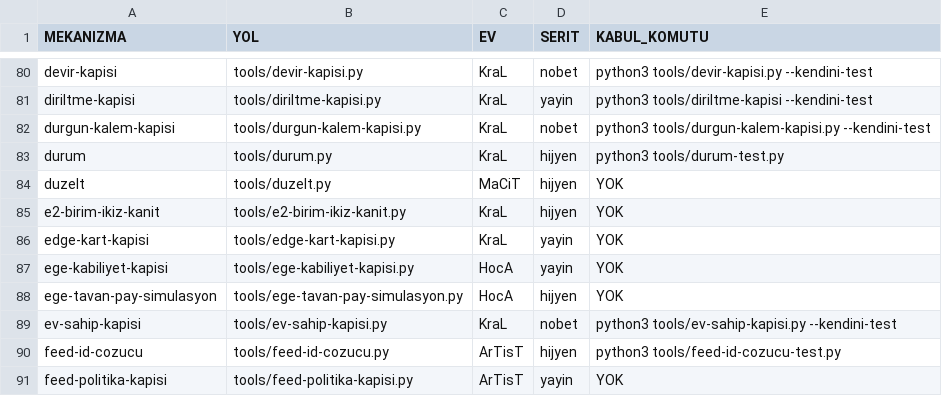
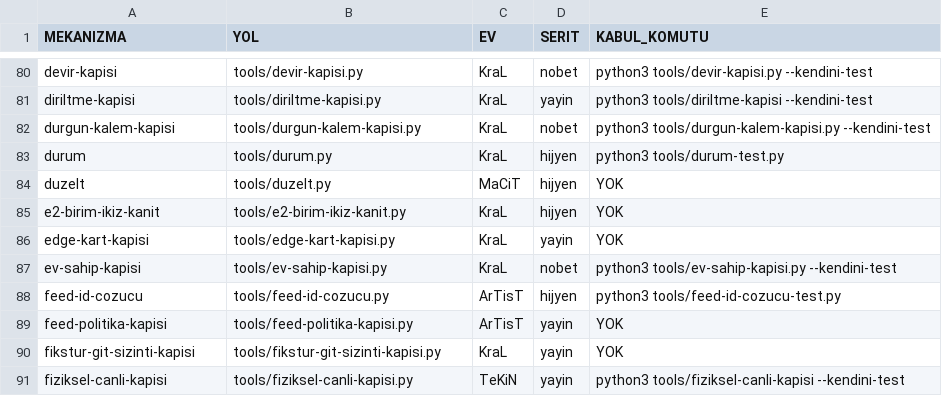
Before and after one commit to Pruvo138/pruvo, a TSV file: tools/sahiplik-haritasi.tsv, drawn as a sheet; only a part is shown, gaps mark what is left out; the shorter side is filled out with more unchanged rows.

```diff
--- a/tools/sahiplik-haritasi.tsv
+++ b/tools/sahiplik-haritasi.tsv
@@ -86,4 +86,2 @@ e2-birim-ikiz-kanit	tools/e2-birim-ikiz-kanit.py	KraL	hijyen	YOK
 edge-kart-kapisi	tools/edge-kart-kapisi.py	KraL	yayin	YOK
-ege-kabiliyet-kapisi	tools/ege-kabiliyet-kapisi.py	HocA	yayin	YOK
-ege-tavan-pay-simulasyon	tools/ege-tavan-pay-simulasyon.py	HocA	hijyen	YOK
 ev-sahip-kapisi	tools/ev-sahip-kapisi.py	KraL	nobet	python3 tools/ev-sahip-kapisi.py --kendini-test
```
Also changed, not shown: 12 other files.
